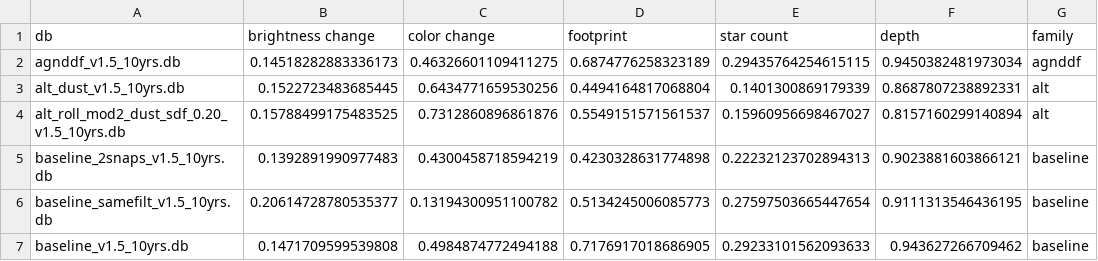
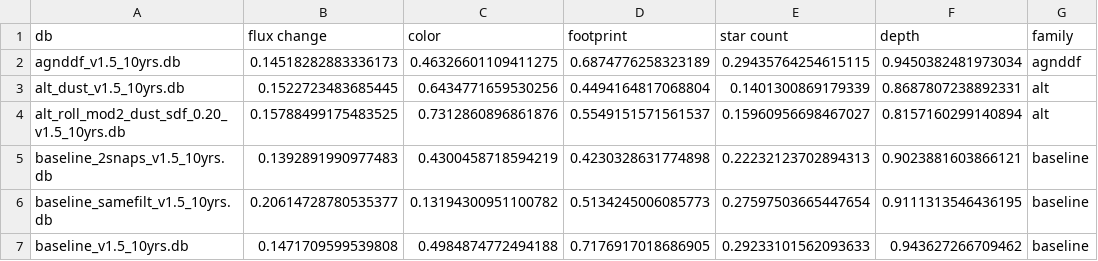
Before and after one commit to fedhere/LSSTunknowns, a CSV file: tdAnom/data_v1_5/df_radar_all_v1_5_v1_7_v1_7_1.csv, drawn as a sheet; only a part is shown.

```diff
--- a/tdAnom/data_v1_5/df_radar_all_v1_5_v1_7_v1_7_1.csv
+++ b/tdAnom/data_v1_5/df_radar_all_v1_5_v1_7_v1_7_1.csv
@@ -1,2 +1,2 @@
-db,brightness change,color change,footprint,star count,depth,family
+db,flux change,color,footprint,star count,depth,family
 agnddf_v1.5_10yrs.db,0.14518282883336173,0.46326601109411275,0.6874776258323189,0.29435764254615115,0.9450382481973034,agnddf
```
Also changed, not shown: tdAnom/data_v1_5/df_radar_wfd_v1_5_v1_7_v1_7_1.csv, 6 other files.
